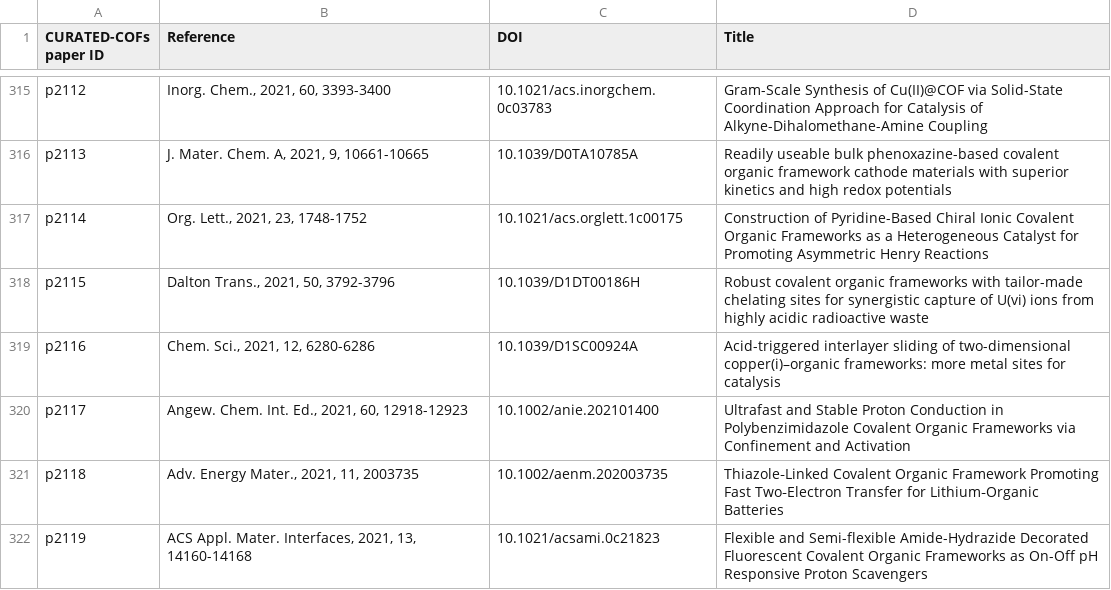
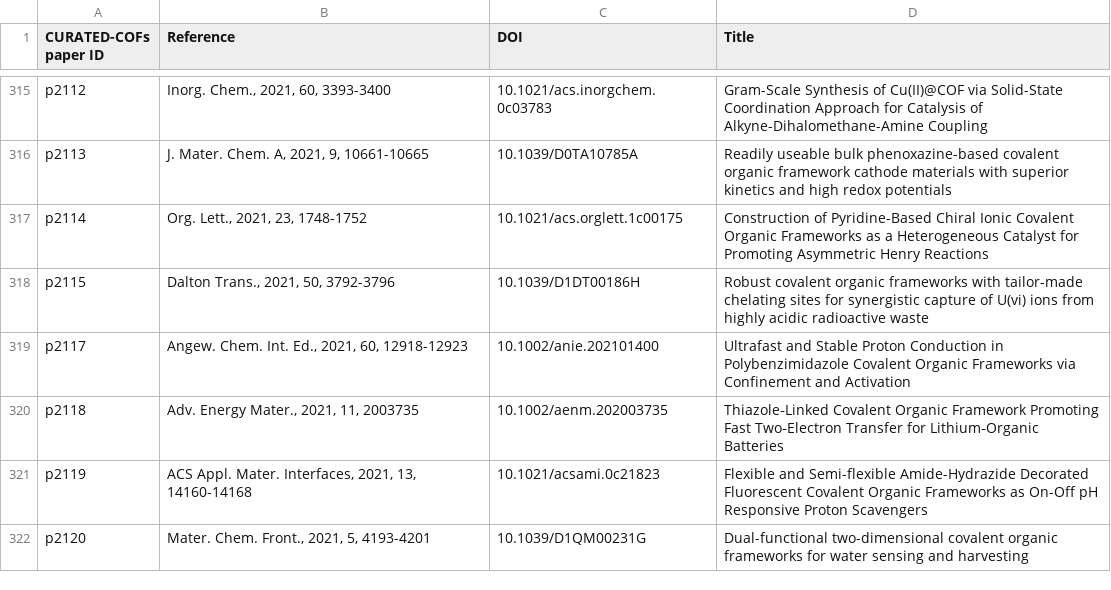
Before and after one commit to danieleongari/CURATED-COFs, a CSV file: cof-papers.csv, drawn as a sheet; only a part is shown, gaps mark what is left out; the shorter side is filled out with more unchanged rows; the diff names each change by its address in the sheet, - before the commit and + after, or states it on an @@ line.

Commit message:
remove p2116 since no framework was added

```diff
--- a/cof-papers.csv
+++ b/cof-papers.csv
-row 319: p2116 | Chem. Sci., 2021, 12, 6280-6286 | 10.1039/D1SC00924A | Acid-triggered interlayer sliding of two-dimensional copper(i)–organic frameworks: more metal sites for catalysis
```
